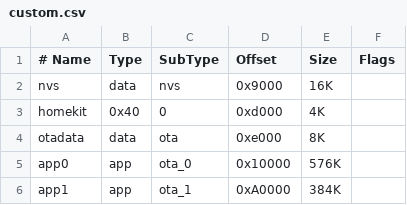
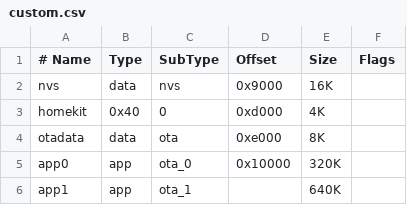
Before and after one commit to mriksman/esp-idf-homekit, a CSV file: custom.csv, drawn as a sheet.

```diff
--- a/custom.csv
+++ b/custom.csv
@@ -4,3 +4,3 @@ homekit,  0x40, 0,       0xd000,   4K,
 otadata,  data, ota,     0xe000,   8K,
-app0,     app,  ota_0,   0x10000,576K,
-app1,     app,  ota_1,   0xA0000,384K,
+app0,     app,  ota_0,   0x10000,320K,
+app1,     app,  ota_1,          ,640K,
```
Also changed, not shown: 8 other files.
